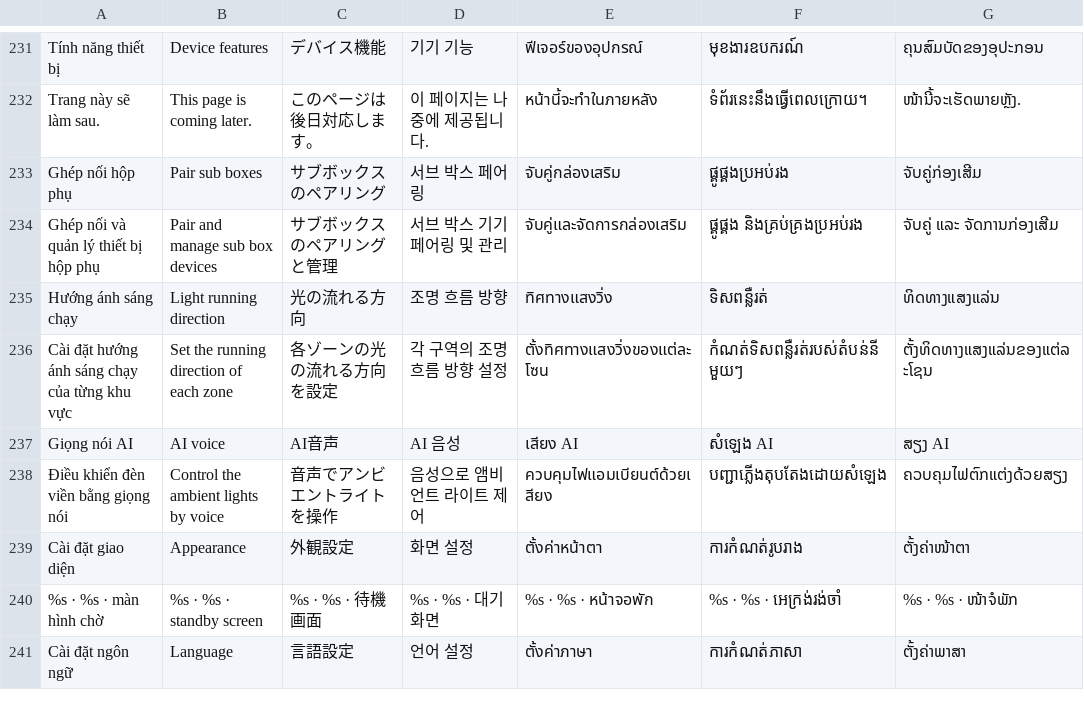
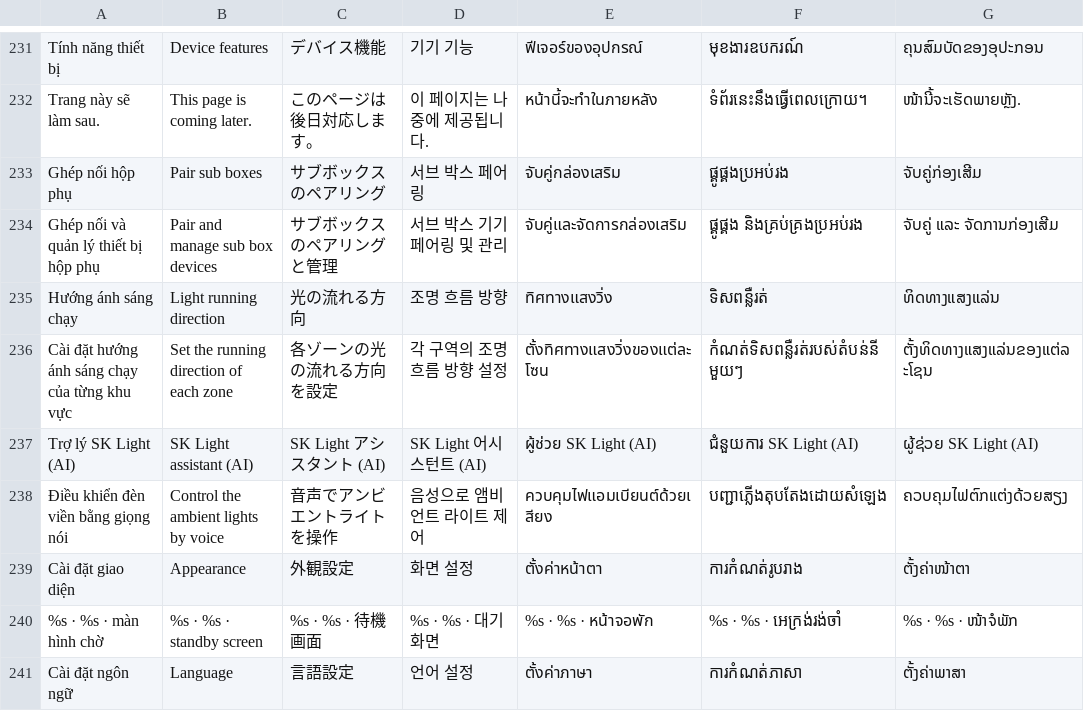
Before and after one commit to langtucute9x-create/sk-link-android, a TSV file: app/src/main/res/raw/lang.tsv, drawn as a sheet; only a part is shown, gaps mark what is left out.

```diff
--- a/app/src/main/res/raw/lang.tsv
+++ b/app/src/main/res/raw/lang.tsv
@@ -236,3 +236,3 @@ Hướng ánh sáng chạy	Light running direction	光の流れる方向	조명
 Cài đặt hướng ánh sáng chạy của từng khu vực	Set the running direction of each zone	各ゾーンの光の流れる方向を設定	각 구역의 조명 흐름 방향 설정	ตั้งทิศทางแสงวิ่งของแต่ละโซน	កំណត់ទិសពន្លឺរត់របស់តំបន់នីមួយៗ	ຕັ້ງທິດທາງແສງແລ່ນຂອງແຕ່ລະໂຊນ
-Giọng nói AI	AI voice	AI音声	AI 음성	เสียง AI	សំឡេង AI	ສຽງ AI
+Trợ lý SK Light (AI)	SK Light assistant (AI)	SK Light アシスタント (AI)	SK Light 어시스턴트 (AI)	ผู้ช่วย SK Light (AI)	ជំនួយការ SK Light (AI)	ຜູ້ຊ່ວຍ SK Light (AI)
 Điều khiển đèn viền bằng giọng nói	Control the ambient lights by voice	音声でアンビエントライトを操作	음성으로 앰비언트 라이트 제어	ควบคุมไฟแอมเบียนต์ด้วยเสียง	បញ្ជាភ្លើងតុបតែងដោយសំឡេង	ຄວບຄຸມໄຟຕົກແຕ່ງດ້ວຍສຽງ
```
Also changed, not shown: 6 other files.
